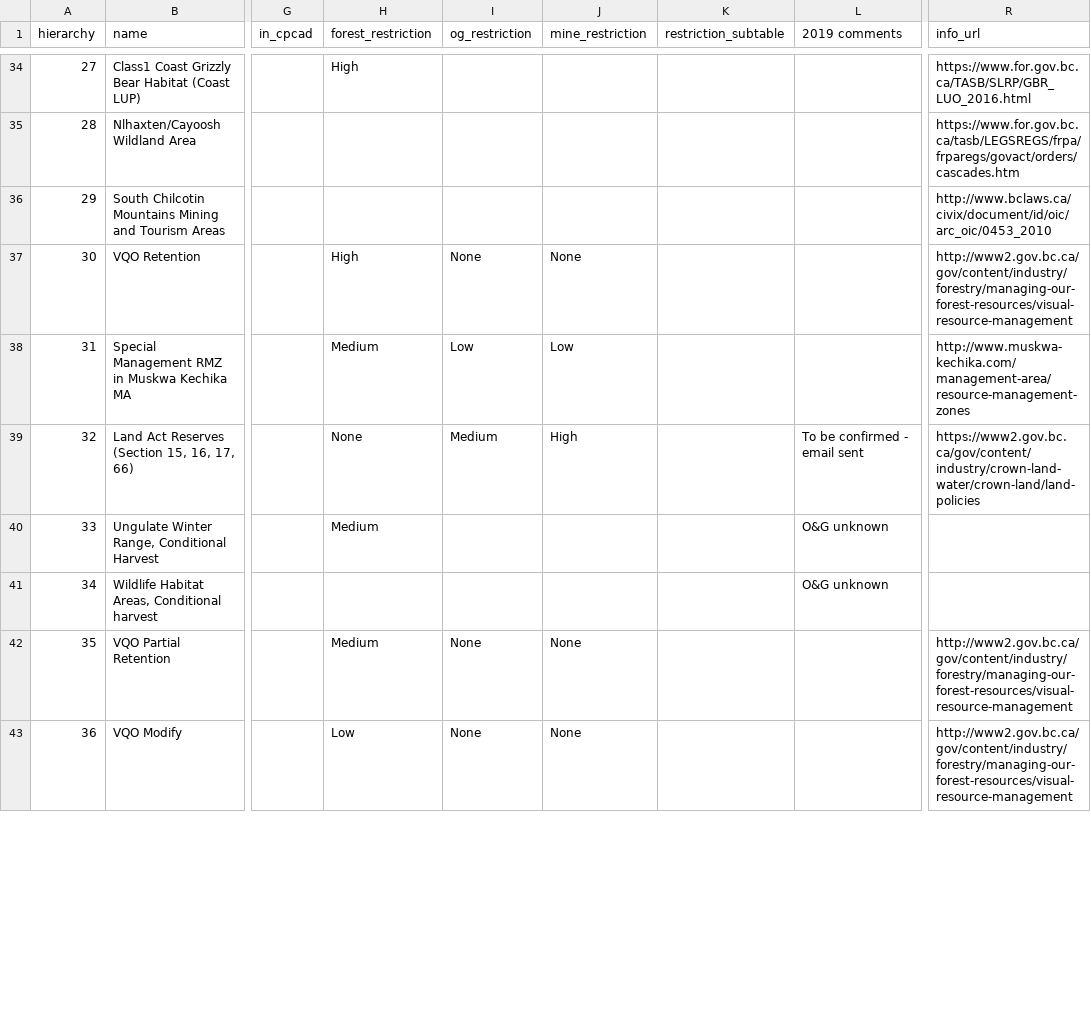
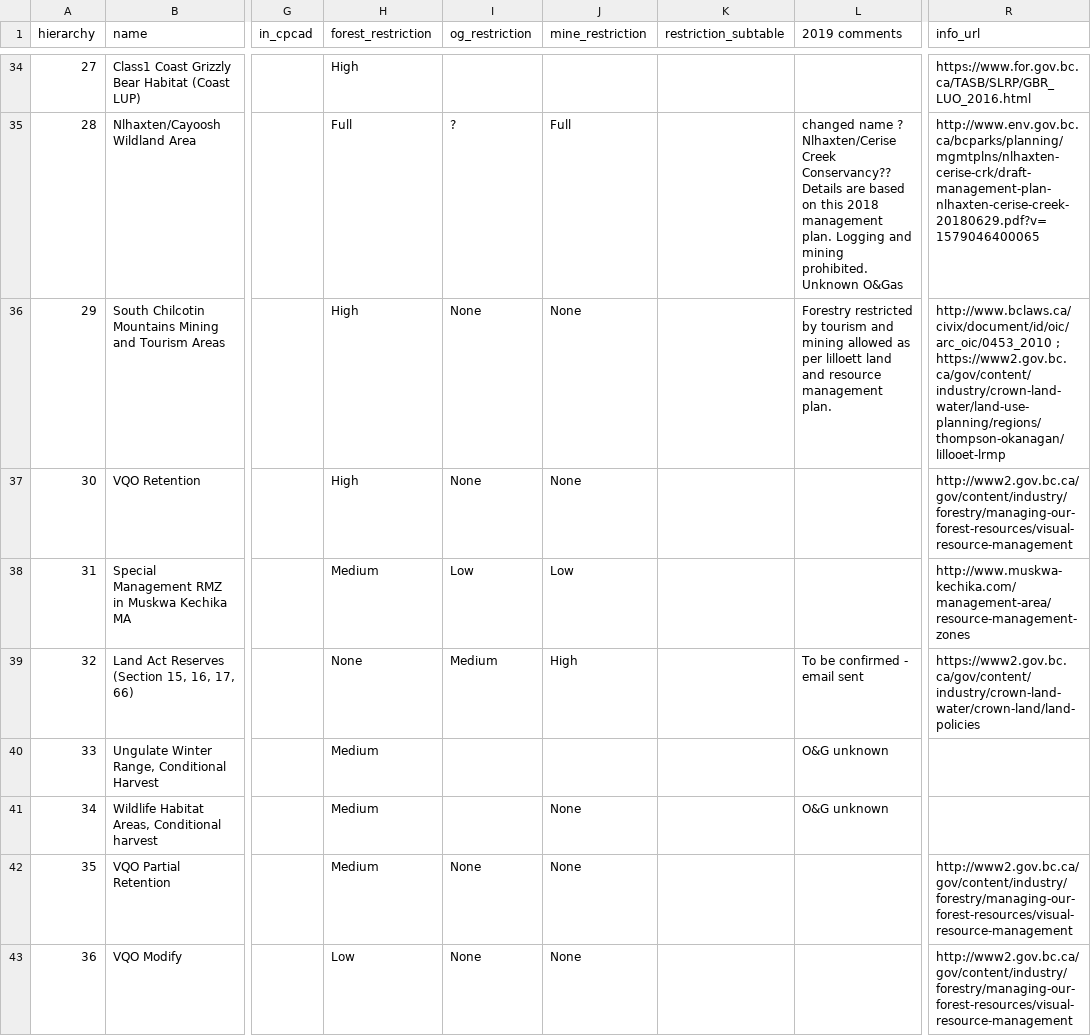
Before and after one commit to bcgov/land-designations-indicator, a CSV file: data-raw/sources.csv, drawn as a sheet; only a part is shown, gaps mark what is left out; the diff covers the shown part only; the diff names each change by its address in the sheet, - before the commit and + after, or states it on an @@ line.

Commit message:
update land designation sources.csv

```diff
--- a/data-raw/sources.csv
+++ b/data-raw/sources.csv
-H35 (forest_restriction): (empty)
+H35 (forest_restriction): Full
-I35 (og_restriction): (empty)
+I35 (og_restriction): ?
-J35 (mine_restriction): (empty)
+J35 (mine_restriction): Full
-L35 (2019 comments): (empty)
+L35 (2019 comments): changed name ? Nlhaxten/Cerise Creek Conservancy?? Details are based on this 2018 management plan. Logging and mining prohibited. Unknown O&Gas
-R35 (info_url): https://www.for.gov.bc.ca/tasb/LEGSREGS/frpa/frparegs/govact/orders/cascades.htm
+R35 (info_url): http://www.env.gov.bc.ca/bcparks/planning/mgmtplns/nlhaxten-cerise-crk/draft-management-plan-nlhaxten-cerise-creek-20180629.pdf?v=1579046400065
-H36 (forest_restriction): (empty)
+H36 (forest_restriction): High
-I36 (og_restriction): (empty)
+I36 (og_restriction): None
-J36 (mine_restriction): (empty)
+J36 (mine_restriction): None
-L36 (2019 comments): (empty)
+L36 (2019 comments): Forestry restricted by tourism and mining allowed as per lilloett land and resource management plan.
-R36 (info_url): http://www.bclaws.ca/civix/document/id/oic/arc_oic/0453_2010
+R36 (info_url): http://www.bclaws.ca/civix/document/id/oic/arc_oic/0453_2010 ; https://www2.gov.bc.ca/gov/content/industry/crown-land-water/land-use-planning/regions/thompson-okanagan/lillooet-lrmp
-H41 (forest_restriction): (empty)
+H41 (forest_restriction): Medium
-J41 (mine_restriction): (empty)
+J41 (mine_restriction): None
```
Also changed, not shown: 58 edited cells elsewhere in this file.
